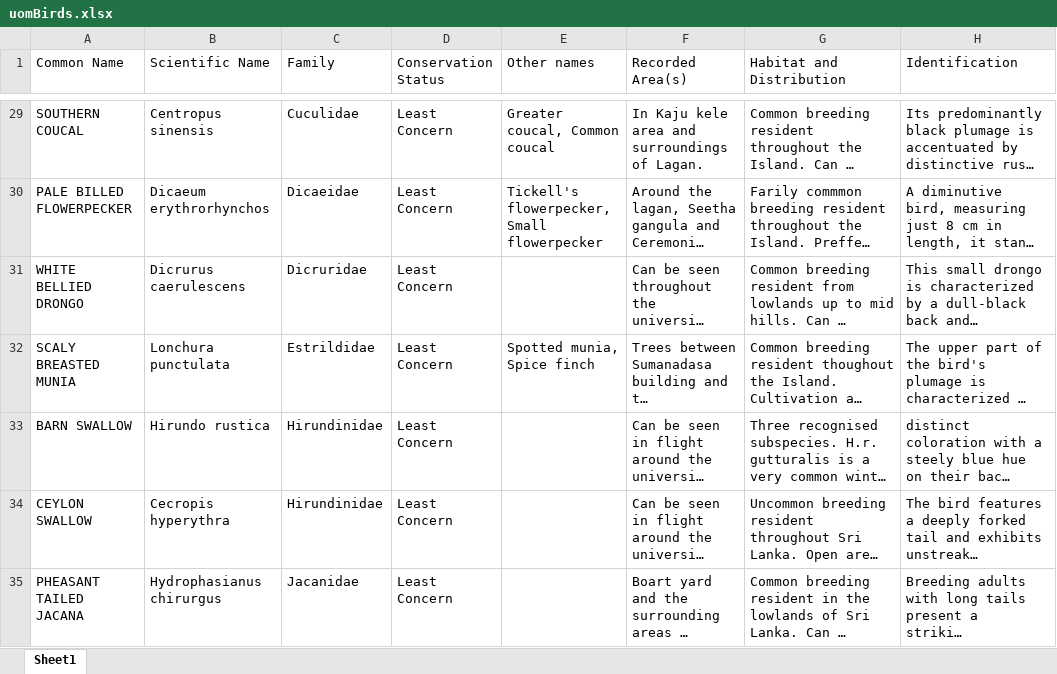
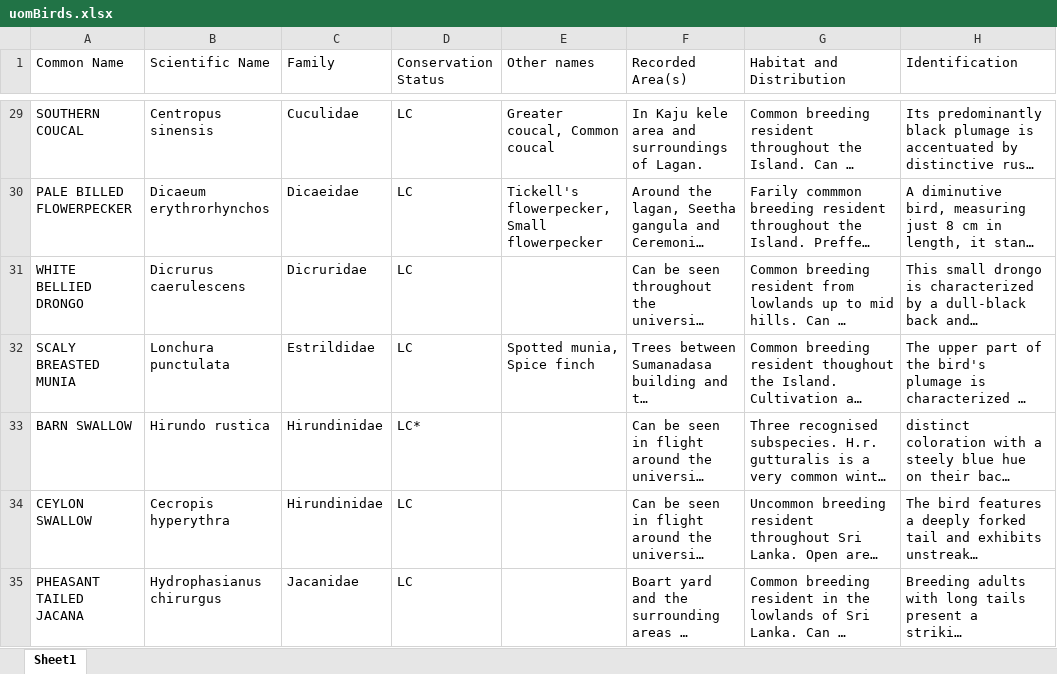
Before and after one commit to chathura-de-silva/Mora-Bird-Diversity, an Excel workbook: uomBirds.xlsx, sheet Sheet1, drawn as a sheet; only a part is shown, gaps mark what is left out; long unchanged cells end in …; values as stored, in another font and other column widths than the file's, no cell formats; conditional formats not drawn; the diff covers the shown part only; the diff names each change by its address in the sheet, - before the commit and + after, or states it on an @@ line.

Commit message:
Data corrected according to the national red list. Conservation statuses added to the doc, some images of the site were added and also another minor changes

```diff
--- a/uomBirds.xlsx (sheet Sheet1)
+++ b/uomBirds.xlsx (sheet Sheet1)
-D29:D32 (Conservation Status): Least Concern
+D29:D32 (Conservation Status): LC
-D33 (Conservation Status): Least Concern
+D33 (Conservation Status): LC*
-D34:D35 (Conservation Status): Least Concern
+D34:D35 (Conservation Status): LC
```
Also changed, not shown: 68 edited cells elsewhere in this sheet, cell formats, 8 other files.
